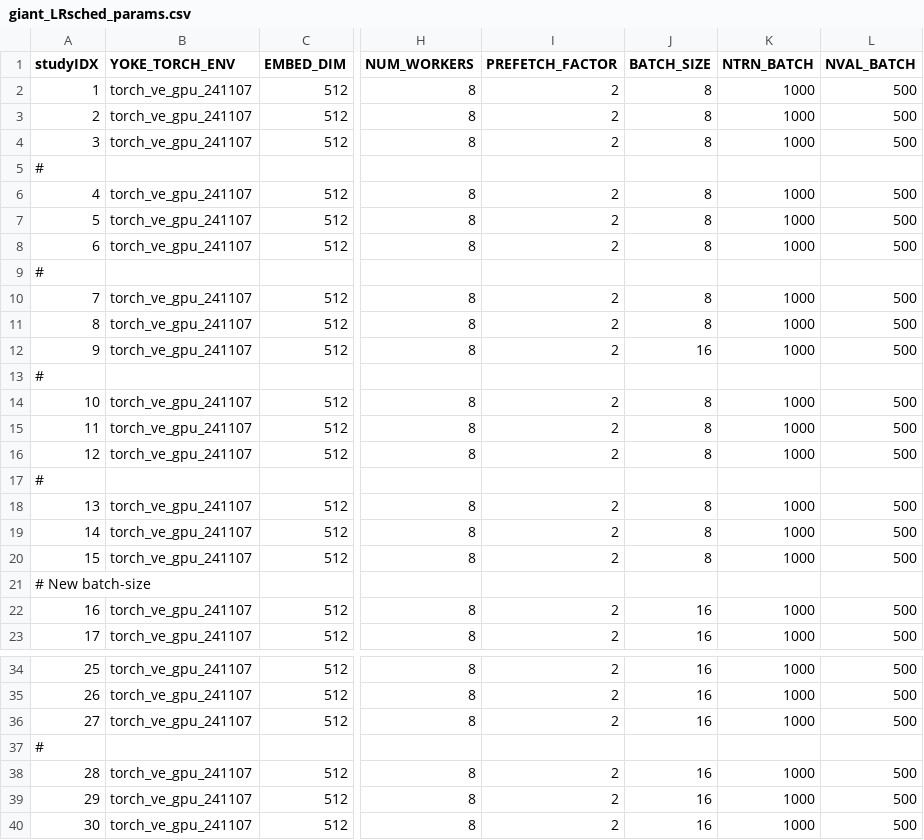
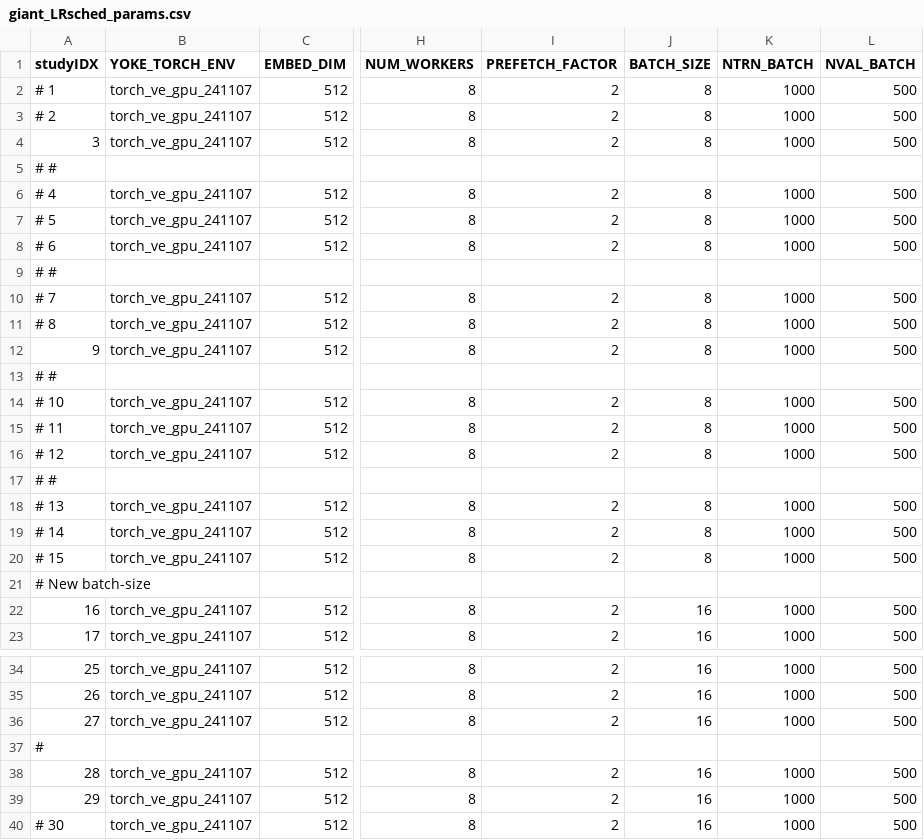
Before and after one commit to spandit-lanl/Yoke, a CSV file: applications/harnesses/ve_LRsched_loderunner/giant_LRsched_params.csv, drawn as a sheet; only a part is shown, gaps mark what is left out; the diff names each change by its address in the sheet, - before the commit and + after, or states it on an @@ line.

```diff
--- a/applications/harnesses/ve_LRsched_loderunner/giant_LRsched_params.csv
+++ b/applications/harnesses/ve_LRsched_loderunner/giant_LRsched_params.csv
-A2 (studyIDX): 1
+A2 (studyIDX): # 1
-A3 (studyIDX): 2
+A3 (studyIDX): # 2
-A5 (studyIDX): #
+A5 (studyIDX): # #
-A6 (studyIDX): 4
+A6 (studyIDX): # 4
-A7 (studyIDX): 5
+A7 (studyIDX): # 5
-A8 (studyIDX): 6
+A8 (studyIDX): # 6
-A9 (studyIDX): #
+A9 (studyIDX): # #
-A10 (studyIDX): 7
+A10 (studyIDX): # 7
-A11 (studyIDX): 8
+A11 (studyIDX): # 8
-J12 (BATCH_SIZE): 16
+J12 (BATCH_SIZE): 8
-A13 (studyIDX): #
+A13 (studyIDX): # #
-A14 (studyIDX): 10
+A14 (studyIDX): # 10
-A15 (studyIDX): 11
+A15 (studyIDX): # 11
-A16 (studyIDX): 12
+A16 (studyIDX): # 12
-A17 (studyIDX): #
+A17 (studyIDX): # #
-A18 (studyIDX): 13
+A18 (studyIDX): # 13
-A19 (studyIDX): 14
+A19 (studyIDX): # 14
-A20 (studyIDX): 15
+A20 (studyIDX): # 15
-A40 (studyIDX): 30
+A40 (studyIDX): # 30
```
Also changed, not shown: 1 other file.
